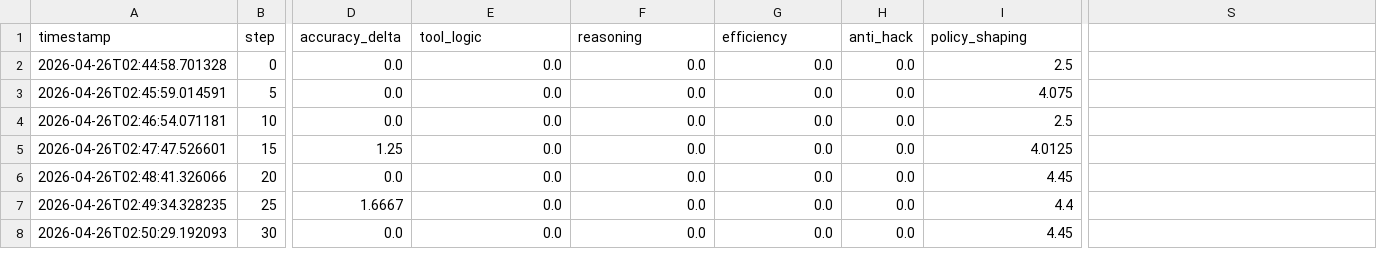
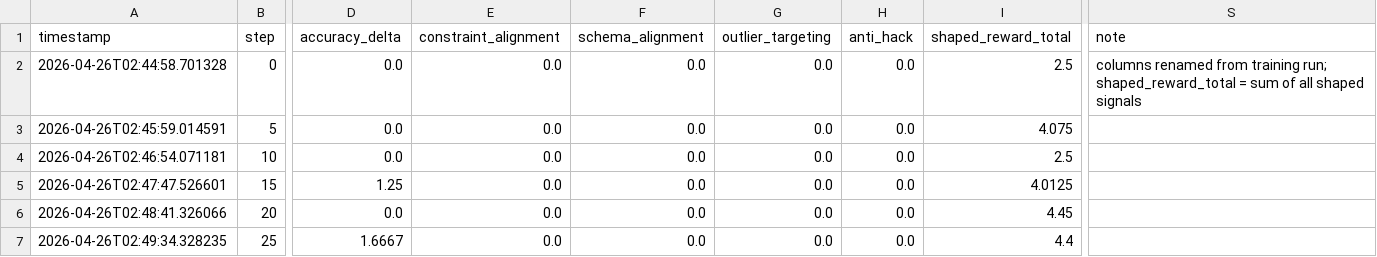
Before and after one commit to vivekyarra/dataforge-arena, a CSV file: logs/training_log.csv, drawn as a sheet; only a part is shown, gaps mark what is left out; the shorter side is filled out with more unchanged rows; the diff names each change by its address in the sheet, - before the commit and + after, or states it on an @@ line.

Commit message:
feat: target_cell_hint, financial eval, per-step curve, citation

```diff
--- a/logs/training_log.csv
+++ b/logs/training_log.csv
-E1: tool_logic
+E1: constraint_alignment
-F1: reasoning
+F1: schema_alignment
-G1: efficiency
+G1: outlier_targeting
-I1: policy_shaping
+I1: shaped_reward_total
-S1: (empty)
+S1: note
-S2 (note): (empty)
+S2 (note): columns renamed from training run; shaped_reward_total = sum of all shaped signals
```
Also changed, not shown: 11 other files.
